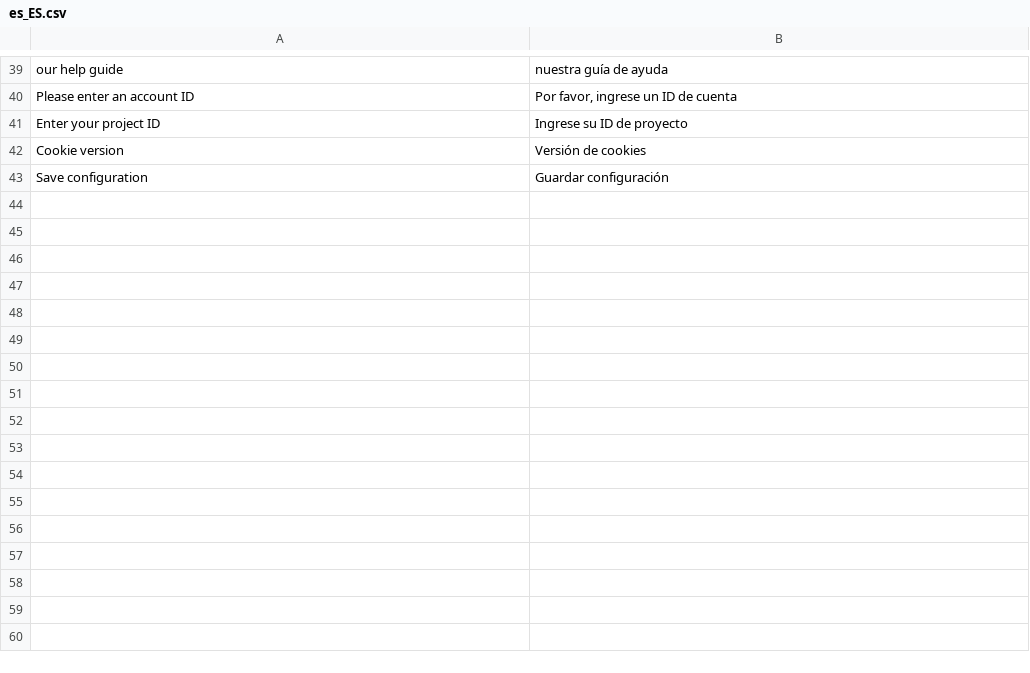
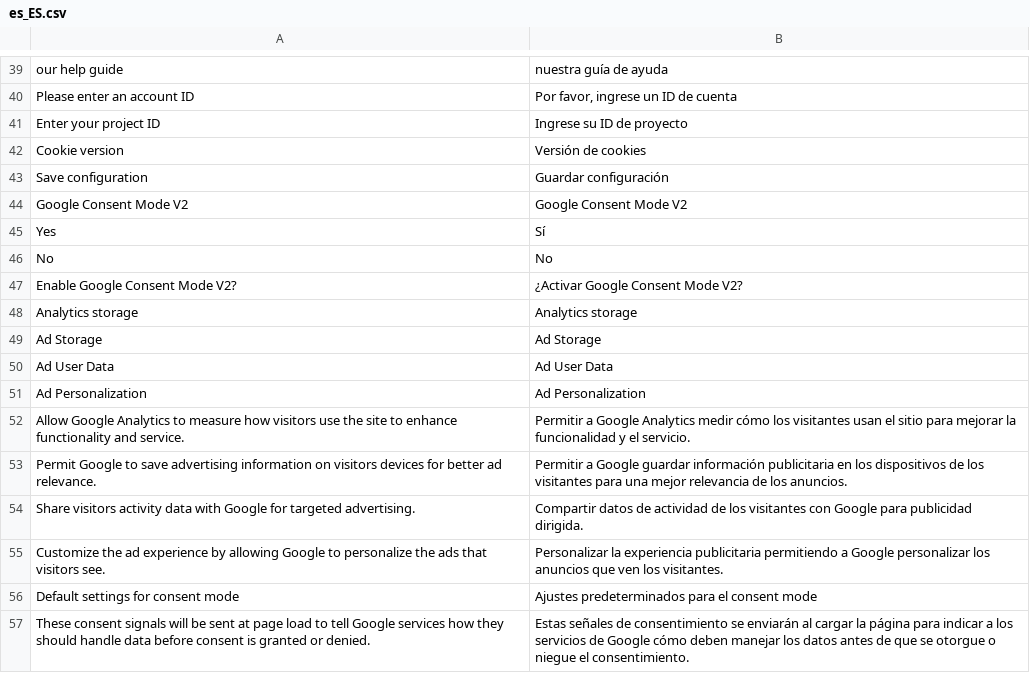
Before and after one commit to axeptio/magento-plugin, a CSV file: i18n/es_ES.csv, drawn as a sheet; only a part is shown, gaps mark what is left out; the diff names each change by its address in the sheet, - before the commit and + after, or states it on an @@ line.

```diff
--- a/i18n/es_ES.csv
+++ b/i18n/es_ES.csv
+row 44: Google Consent Mode V2 | Google Consent Mode V2
+row 45: Yes | Sí
+row 46: No | No
+row 47: Enable Google Consent Mode V2? | ¿Activar Google Consent Mode V2?
+row 48: Analytics storage | Analytics storage
+row 49: Ad Storage | Ad Storage
+row 50: Ad User Data | Ad User Data
+row 51: Ad Personalization | Ad Personalization
+row 52: Allow Google Analytics to measure how visitors use the site to enhance functionality and service. | Permitir a Google Analytics medir cómo los visitantes usan el sitio para mejorar la funcionalidad y el servicio.
+row 53: Permit Google to save advertising information on visitors devices for better ad relevance. | Permitir a Google guardar información publicitaria en los dispositivos de los visitantes para una mejor relevancia de los anuncios.
+row 54: Share visitors activity data with Google for targeted advertising. | Compartir datos de actividad de los visitantes con Google para publicidad dirigida.
+row 55: Customize the ad experience by allowing Google to personalize the ads that visitors see. | Personalizar la experiencia publicitaria permitiendo a Google personalizar los anuncios que ven los visitantes.
+row 56: Default settings for consent mode | Ajustes predeterminados para el consent mode
+row 57: These consent signals will be sent at page load to tell Google services how they should handle data before consent is granted or denied. | Estas señales de consentimiento se enviarán al cargar la página para indicar a los servicios de Google cómo deben manejar los datos antes de que se otorgue o niegue el consentimiento.
```
Also changed, not shown: i18n/de_DE.csv, i18n/en_US.csv, 28 other files.
